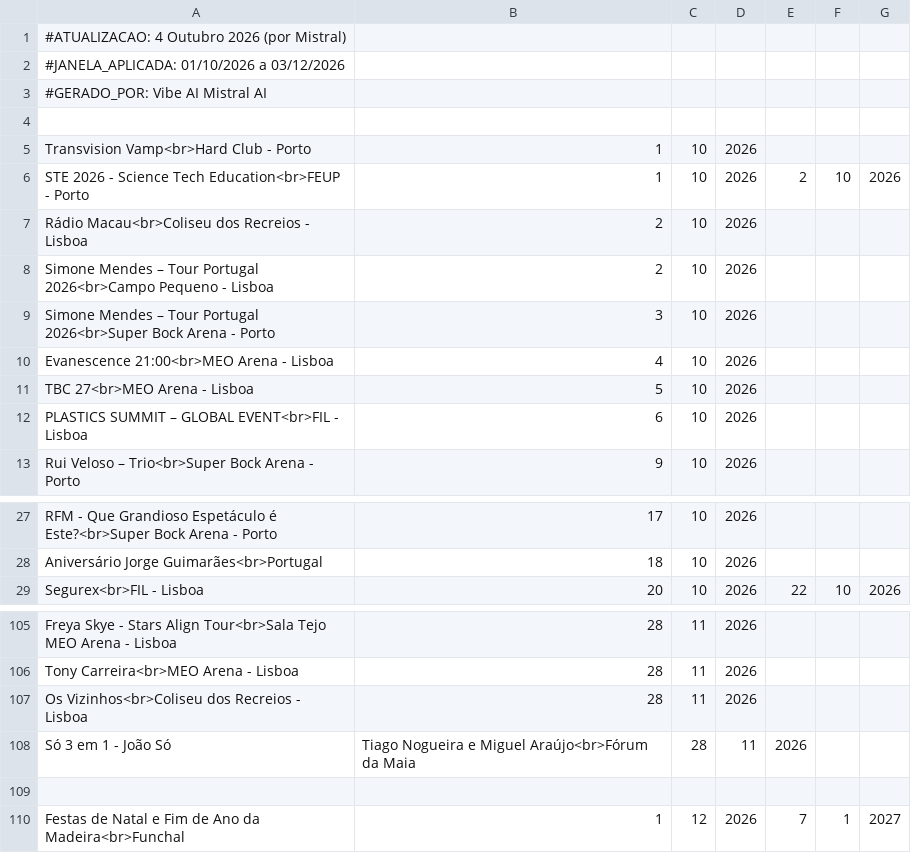
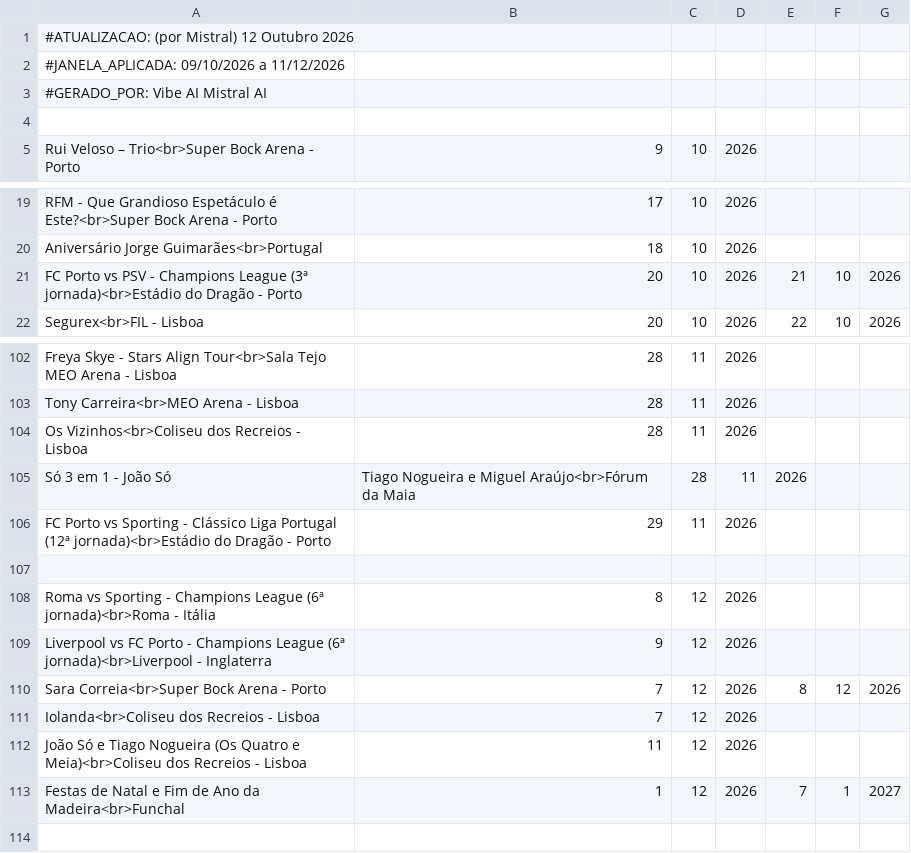
Before and after one commit to jguima1974/android, a CSV file: datas.csv, drawn as a sheet; only a part is shown, gaps mark what is left out; the diff covers the shown part only.

Commit message:
Atualização datas.csv (janela 09/10/2026 a 11/12/2026): removidos 8 eventos de início de outubro fora da janela; adicionados jogos da Champions do FC Porto (PSV, Napoli, Feyenoord, Liverpool), Roma-Sporting, clássico FC Porto-Sporting (29 Nov), concertos Aurea, Sara Correia, Iolanda, João Só e Tiago Nogueira e Adriana Calcanhotto (Montemor-o-Novo)

```diff
--- a/datas.csv
+++ b/datas.csv
@@ -1,13 +1,5 @@
-#ATUALIZACAO: 4 Outubro 2026 (por Mistral),,,,,,
-#JANELA_APLICADA: 01/10/2026 a 03/12/2026,,,,,,
+#ATUALIZACAO: (por Mistral) 12 Outubro 2026,,,,,,
+#JANELA_APLICADA: 09/10/2026 a 11/12/2026,,,,,,
 #GERADO_POR: Vibe AI Mistral AI,,,,,,
 ,,,,,,
-Transvision Vamp<br>Hard Club - Porto,1,10,2026,,,
-STE 2026 - Science Tech Education<br>FEUP - Porto,1,10,2026,2,10,2026
-Rádio Macau<br>Coliseu dos Recreios - Lisboa,2,10,2026,,,
-Simone Mendes – Tour Portugal 2026<br>Campo Pequeno - Lisboa,2,10,2026,,,
-Simone Mendes – Tour Portugal 2026<br>Super Bock Arena - Porto,3,10,2026,,,
-Evanescence 21:00<br>MEO Arena - Lisboa,4,10,2026,,,
-TBC 27<br>MEO Arena - Lisboa,5,10,2026,,,
-PLASTICS SUMMIT – GLOBAL EVENT<br>FIL - Lisboa,6,10,2026,,,
 Rui Veloso – Trio<br>Super Bock Arena - Porto,9,10,2026,,,
@@ -28,2 +20,3 @@ RFM - Que Grandioso Espetáculo é Este?<br>Super Bock Arena - Porto,17,10,2026,
 Aniversário Jorge Guimarães<br>Portugal,18,10,2026,,,
+FC Porto vs PSV - Champions League (3ª jornada)<br>Estádio do Dragão - Porto,20,10,2026,21,10,2026
 Segurex<br>FIL - Lisboa,20,10,2026,22,10,2026
@@ -108,3 +105,9 @@ Os Vizinhos<br>Coliseu dos Recreios - Lisboa,28,11,2026,,,
 Só 3 em 1 - João Só, Tiago Nogueira e Miguel Araújo<br>Fórum da Maia,28,11,2026,,,
+FC Porto vs Sporting - Clássico Liga Portugal (12ª jornada)<br>Estádio do Dragão - Porto,29,11,2026,,,
 ,,,,,,
+Roma vs Sporting - Champions League (6ª jornada)<br>Roma - Itália,8,12,2026,,,
+Liverpool vs FC Porto - Champions League (6ª jornada)<br>Liverpool - Inglaterra,9,12,2026,,,
+Sara Correia<br>Super Bock Arena - Porto,7,12,2026,8,12,2026
+Iolanda<br>Coliseu dos Recreios - Lisboa,7,12,2026,,,
+João Só e Tiago Nogueira (Os Quatro e Meia)<br>Coliseu dos Recreios - Lisboa,11,12,2026,,,
 Festas de Natal e Fim de Ano da Madeira<br>Funchal,1,12,2026,7,1,2027
```
Also changed, not shown: 4 added rows elsewhere in this file.
